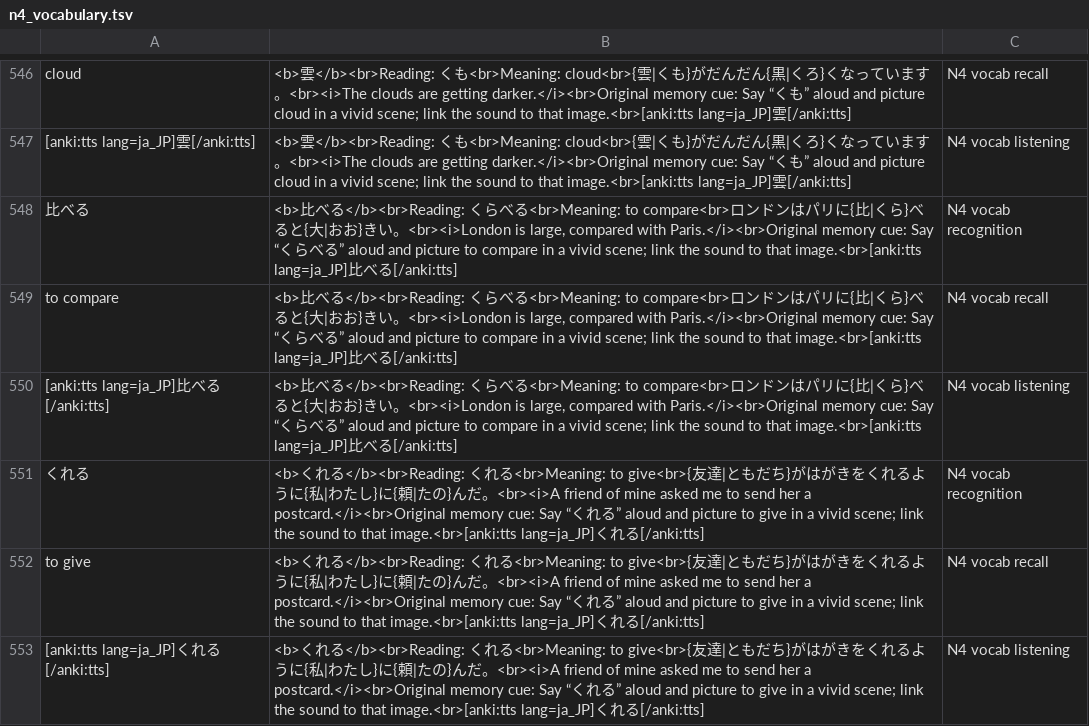
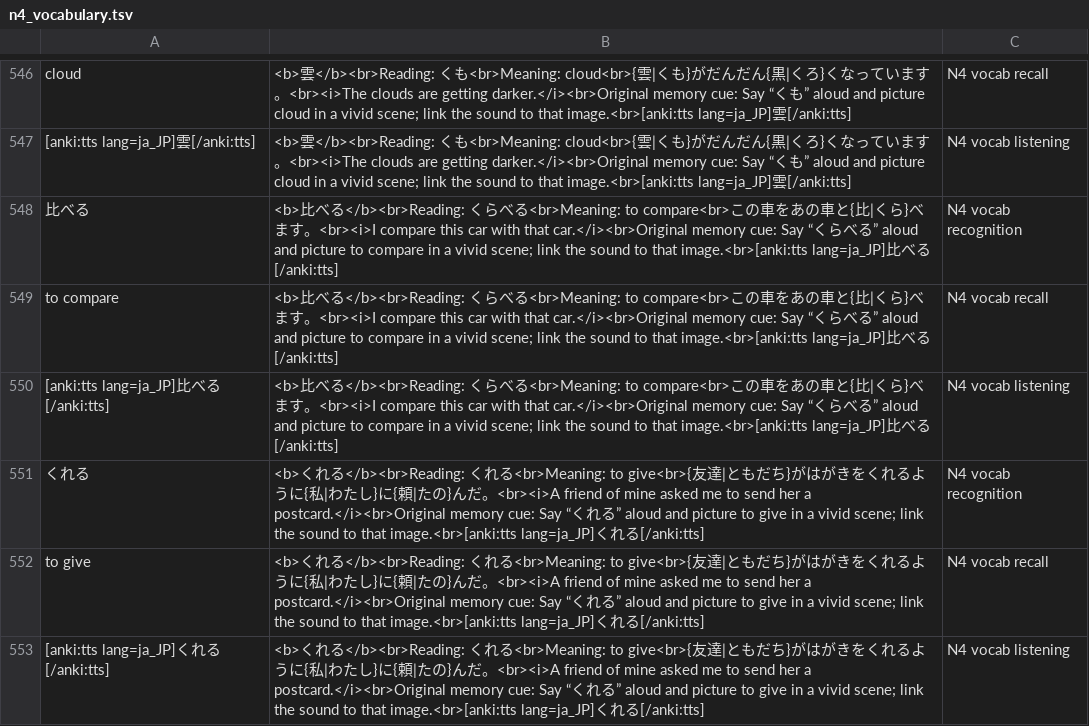
Before and after one commit to StarZone01/OpenJLPT, a TSV file: anki_exports/n4_vocabulary.tsv, drawn as a sheet; only a part is shown, gaps mark what is left out; the diff covers the shown part only.

```diff
--- a/anki_exports/n4_vocabulary.tsv
+++ b/anki_exports/n4_vocabulary.tsv
@@ -547,5 +547,5 @@ cloud	<b>雲</b><br>Reading: くも<br>Meaning: cloud<br>{雲|くも}がだん
 [anki:tts lang=ja_JP]雲[/anki:tts]	<b>雲</b><br>Reading: くも<br>Meaning: cloud<br>{雲|くも}がだんだん{黒|くろ}くなっています。<br><i>The clouds are getting darker.</i><br>Original memory cue: Say “くも” aloud and picture cloud in a vivid scene; link the sound to that image.<br>[anki:tts lang=ja_JP]雲[/anki:tts]	N4 vocab listening
-比べる	<b>比べる</b><br>Reading: くらべる<br>Meaning: to compare<br>ロンドンはパリに{比|くら}べると{大|おお}きい。<br><i>London is large, compared with Paris.</i><br>Original memory cue: Say “くらべる” aloud and picture to compare in a vivid scene; link the sound to that image.<br>[anki:tts lang=ja_JP]比べる[/anki:tts]	N4 vocab recognition
-to compare	<b>比べる</b><br>Reading: くらべる<br>Meaning: to compare<br>ロンドンはパリに{比|くら}べると{大|おお}きい。<br><i>London is large, compared with Paris.</i><br>Original memory cue: Say “くらべる” aloud and picture to compare in a vivid scene; link the sound to that image.<br>[anki:tts lang=ja_JP]比べる[/anki:tts]	N4 vocab recall
-[anki:tts lang=ja_JP]比べる[/anki:tts]	<b>比べる</b><br>Reading: くらべる<br>Meaning: to compare<br>ロンドンはパリに{比|くら}べると{大|おお}きい。<br><i>London is large, compared with Paris.</i><br>Original memory cue: Say “くらべる” aloud and picture to compare in a vivid scene; link the sound to that image.<br>[anki:tts lang=ja_JP]比べる[/anki:tts]	N4 vocab listening
+比べる	<b>比べる</b><br>Reading: くらべる<br>Meaning: to compare<br>この車をあの車と{比|くら}べます。<br><i>I compare this car with that car.</i><br>Original memory cue: Say “くらべる” aloud and picture to compare in a vivid scene; link the sound to that image.<br>[anki:tts lang=ja_JP]比べる[/anki:tts]	N4 vocab recognition
+to compare	<b>比べる</b><br>Reading: くらべる<br>Meaning: to compare<br>この車をあの車と{比|くら}べます。<br><i>I compare this car with that car.</i><br>Original memory cue: Say “くらべる” aloud and picture to compare in a vivid scene; link the sound to that image.<br>[anki:tts lang=ja_JP]比べる[/anki:tts]	N4 vocab recall
+[anki:tts lang=ja_JP]比べる[/anki:tts]	<b>比べる</b><br>Reading: くらべる<br>Meaning: to compare<br>この車をあの車と{比|くら}べます。<br><i>I compare this car with that car.</i><br>Original memory cue: Say “くらべる” aloud and picture to compare in a vivid scene; link the sound to that image.<br>[anki:tts lang=ja_JP]比べる[/anki:tts]	N4 vocab listening
 くれる	<b>くれる</b><br>Reading: くれる<br>Meaning: to give<br>{友達|ともだち}がはがきをくれるように{私|わたし}に{頼|たの}んだ。<br><i>A friend of mine asked me to send her a postcard.</i><br>Original memory cue: Say “くれる” aloud and picture to give in a vivid scene; link the sound to that image.<br>[anki:tts lang=ja_JP]くれる[/anki:tts]	N4 vocab recognition
```
Also changed, not shown: 60 edited cells elsewhere in this file, anki_exports/n5_vocabulary.tsv.
